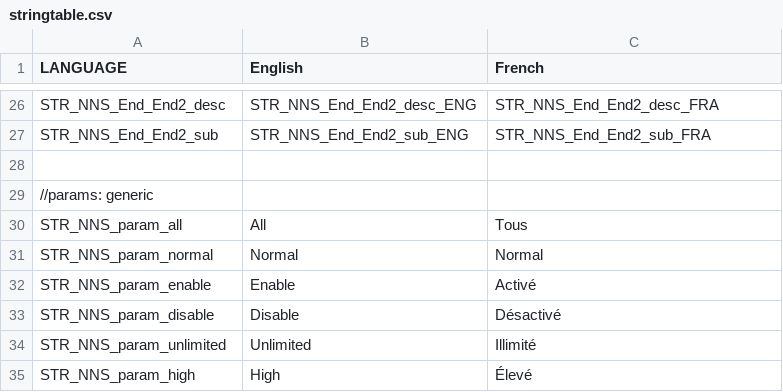
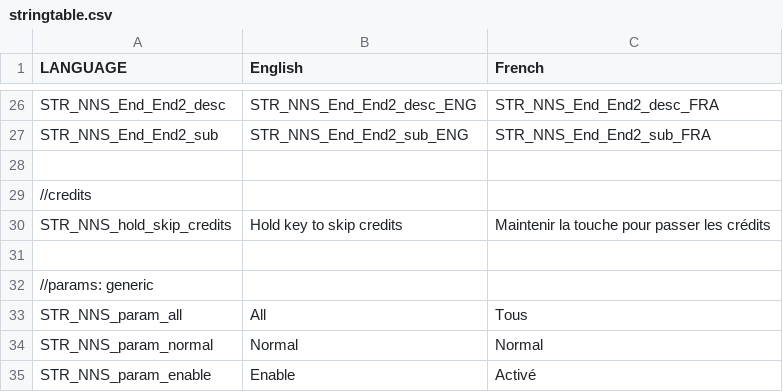
Before and after one commit to porcinus/Arma-3, a CSV file: mpmissions/NNS-Sandbox.Malden/stringtable.csv, drawn as a sheet; only a part is shown, gaps mark what is left out; the shorter side is filled out with more unchanged rows.

```diff
--- a/mpmissions/NNS-Sandbox.Malden/stringtable.csv
+++ b/mpmissions/NNS-Sandbox.Malden/stringtable.csv
@@ -28,2 +28,5 @@ STR_NNS_End_End2_sub, "STR_NNS_End_End2_sub_ENG", "STR_NNS_End_End2_sub_FRA"
 
+//credits
+STR_NNS_hold_skip_credits, "Hold key to skip credits", "Maintenir la touche pour passer les crédits"
+
 //params: generic
```
Also changed, not shown: 2 other files.
